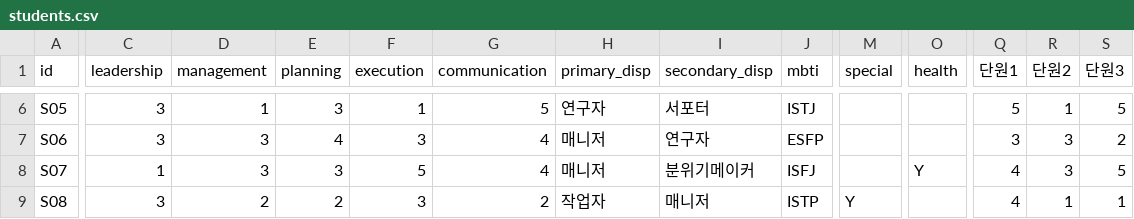
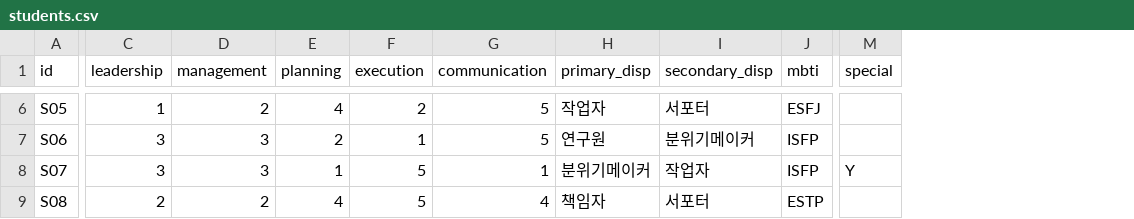
Before and after one commit to hkkima/HK_TeamBuilder, a CSV file: data/sample/students.csv, drawn as a sheet; only a part is shown, gaps mark what is left out; the diff covers the shown part only; the diff names each change by its address in the sheet, - before the commit and + after, or states it on an @@ line.

```diff
--- a/data/sample/students.csv
+++ b/data/sample/students.csv
-column O (health), row 8: Y
-column Q (단원1), rows 6-9: 5 | 3 | 4 | 4
-column R (단원2), rows 6-9: 1 | 3 | 3 | 1
-column S (단원3), rows 6-9: 5 | 2 | 5 | 1
-C6 (leadership): 3
+C6 (leadership): 1
-D6 (management): 1
+D6 (management): 2
-E6 (planning): 3
+E6 (planning): 4
-F6 (execution): 1
+F6 (execution): 2
-H6 (primary_disp): 연구자
+H6 (primary_disp): 작업자
-J6 (mbti): ISTJ
+J6 (mbti): ESFJ
-E7 (planning): 4
+E7 (planning): 2
-F7 (execution): 3
+F7 (execution): 1
-G7 (communication): 4
+G7 (communication): 5
-H7 (primary_disp): 매니저
+H7 (primary_disp): 연구원
-I7 (secondary_disp): 연구자
+I7 (secondary_disp): 분위기메이커
-J7 (mbti): ESFP
+J7 (mbti): ISFP
-C8 (leadership): 1
+C8 (leadership): 3
-E8 (planning): 3
+E8 (planning): 1
-G8 (communication): 4
+G8 (communication): 1
-H8 (primary_disp): 매니저
+H8 (primary_disp): 분위기메이커
-I8 (secondary_disp): 분위기메이커
+I8 (secondary_disp): 작업자
-J8 (mbti): ISFJ
+J8 (mbti): ISFP
-M8 (special): (empty)
+M8 (special): Y
-C9 (leadership): 3
+C9 (leadership): 2
-E9 (planning): 2
+E9 (planning): 4
-F9 (execution): 3
+F9 (execution): 5
-G9 (communication): 2
+G9 (communication): 4
-H9 (primary_disp): 작업자
+H9 (primary_disp): 책임자
-I9 (secondary_disp): 매니저
+I9 (secondary_disp): 서포터
-J9 (mbti): ISTP
+J9 (mbti): ESTP
-M9 (special): Y
+M9 (special): (empty)
```
Also changed, not shown: 141 edited cells elsewhere in this file, data/sample/relations.csv, data/templates/students_template.csv, 19 other files.
